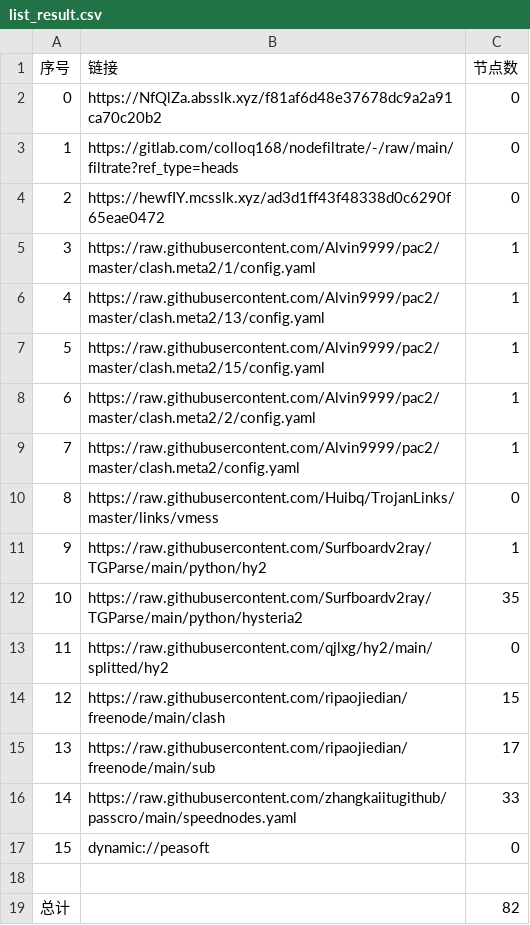
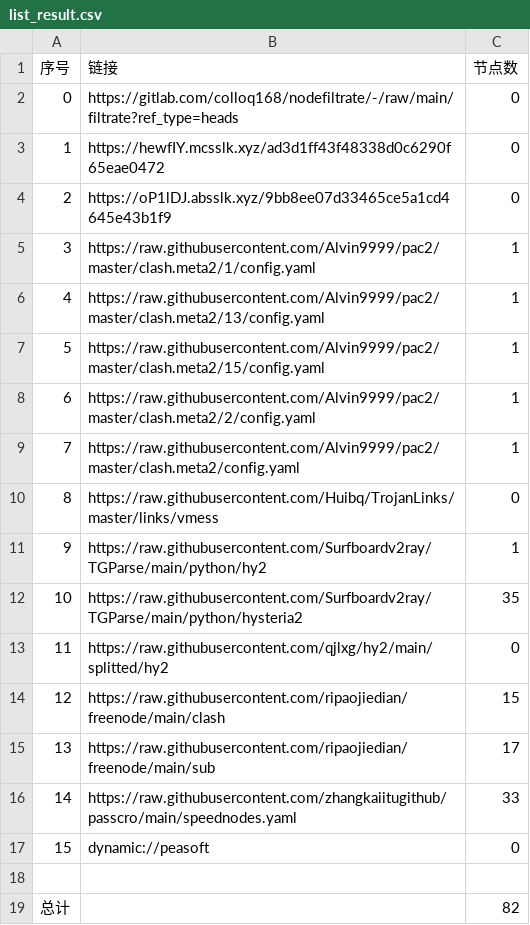
Before and after one commit to leo-qin815/AutoMergePublicNodes, a CSV file: list_result.csv, drawn as a sheet.

```diff
--- a/list_result.csv
+++ b/list_result.csv
@@ -1,5 +1,5 @@
 序号,链接,节点数
-0,https://NfQlZa.absslk.xyz/f81af6d48e37678dc9a2a91ca70c20b2,0
-1,https://gitlab.com/colloq168/nodefiltrate/-/raw/main/filtrate?ref_type=heads,0
-2,https://hewfIY.mcsslk.xyz/ad3d1ff43f48338d0c6290f65eae0472,0
+0,https://gitlab.com/colloq168/nodefiltrate/-/raw/main/filtrate?ref_type=heads,0
+1,https://hewfIY.mcsslk.xyz/ad3d1ff43f48338d0c6290f65eae0472,0
+2,https://oP1lDJ.absslk.xyz/9bb8ee07d33465ce5a1cd4645e43b1f9,0
 3,https://raw.githubusercontent.com/Alvin9999/pac2/master/clash.meta2/1/config.yaml,1
```
Also changed, not shown: 5 other files.
